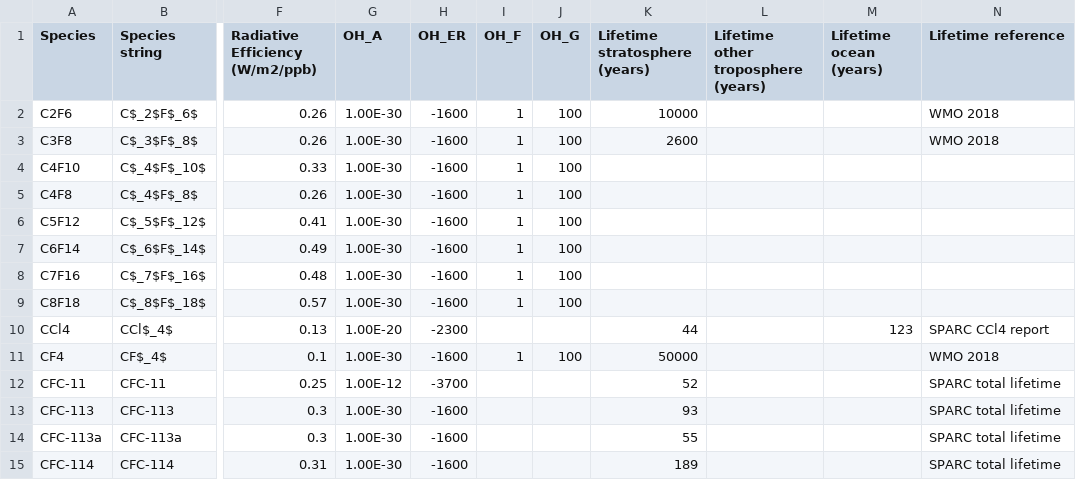
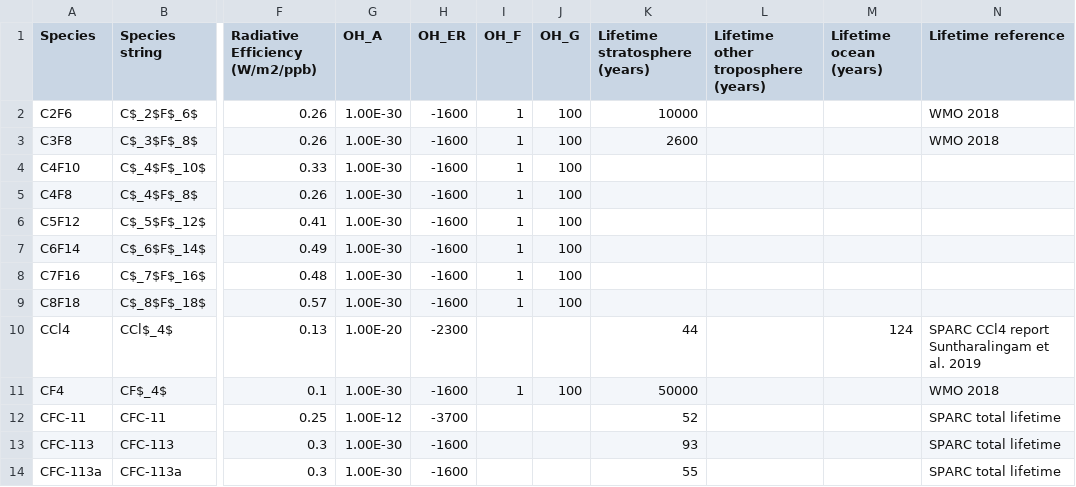
Before and after one commit to mrghg/py12box, a CSV file: py12box/data/inputs/species_info.csv, drawn as a sheet; only a part is shown, gaps mark what is left out; the shorter side is filled out with more unchanged rows; the diff names each change by its address in the sheet, - before the commit and + after, or states it on an @@ line.

Commit message:
Update CCl4 ocean lifetime

```diff
--- a/py12box/data/inputs/species_info.csv
+++ b/py12box/data/inputs/species_info.csv
-M10 (Lifetime ocean (years)): 123
+M10 (Lifetime ocean (years)): 124
-N10 (Lifetime reference): SPARC CCl4 report
+N10 (Lifetime reference): SPARC CCl4 report Suntharalingam et al. 2019
```
